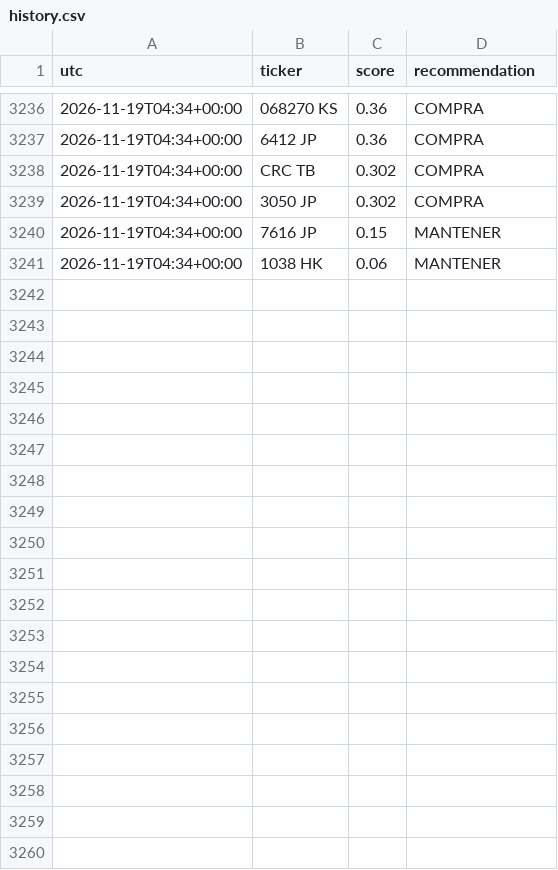
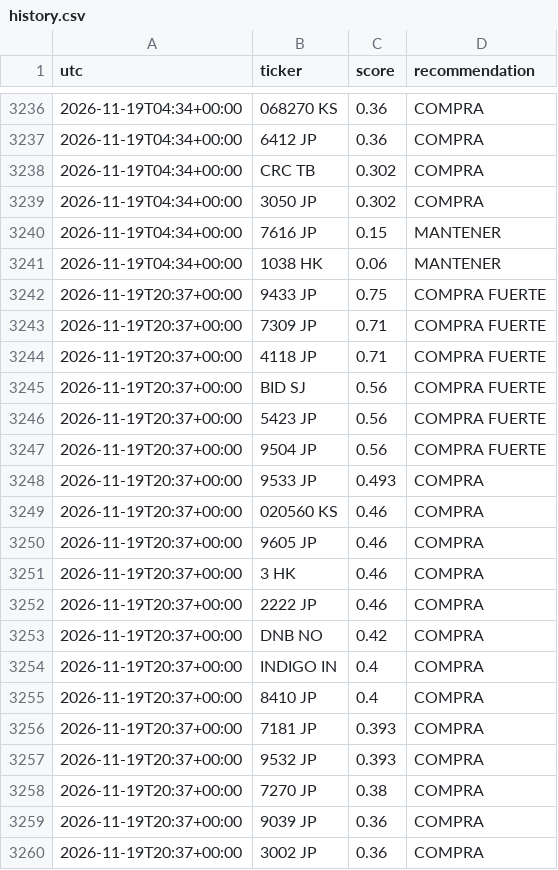
Before and after one commit to zensmid/simuklador, a CSV file: reports/history.csv, drawn as a sheet; only a part is shown, gaps mark what is left out; the diff covers the shown part only.

```diff
--- a/reports/history.csv
+++ b/reports/history.csv
@@ -3241 +3241,20 @@ utc,ticker,score,recommendation
 2026-11-19T04:34+00:00,1038 HK,0.06,MANTENER
+2026-11-19T20:37+00:00,9433 JP,0.75,COMPRA FUERTE
+2026-11-19T20:37+00:00,7309 JP,0.71,COMPRA FUERTE
+2026-11-19T20:37+00:00,4118 JP,0.71,COMPRA FUERTE
+2026-11-19T20:37+00:00,BID SJ,0.56,COMPRA FUERTE
+2026-11-19T20:37+00:00,5423 JP,0.56,COMPRA FUERTE
+2026-11-19T20:37+00:00,9504 JP,0.56,COMPRA FUERTE
+2026-11-19T20:37+00:00,9533 JP,0.493,COMPRA
+2026-11-19T20:37+00:00,020560 KS,0.46,COMPRA
+2026-11-19T20:37+00:00,9605 JP,0.46,COMPRA
+2026-11-19T20:37+00:00,3 HK,0.46,COMPRA
+2026-11-19T20:37+00:00,2222 JP,0.46,COMPRA
+2026-11-19T20:37+00:00,DNB NO,0.42,COMPRA
+2026-11-19T20:37+00:00,INDIGO IN,0.4,COMPRA
+2026-11-19T20:37+00:00,8410 JP,0.4,COMPRA
+2026-11-19T20:37+00:00,7181 JP,0.393,COMPRA
+2026-11-19T20:37+00:00,9532 JP,0.393,COMPRA
+2026-11-19T20:37+00:00,7270 JP,0.38,COMPRA
+2026-11-19T20:37+00:00,9039 JP,0.36,COMPRA
+2026-11-19T20:37+00:00,3002 JP,0.36,COMPRA
```
Also changed, not shown: 21 added rows elsewhere in this file, 5 other files.
